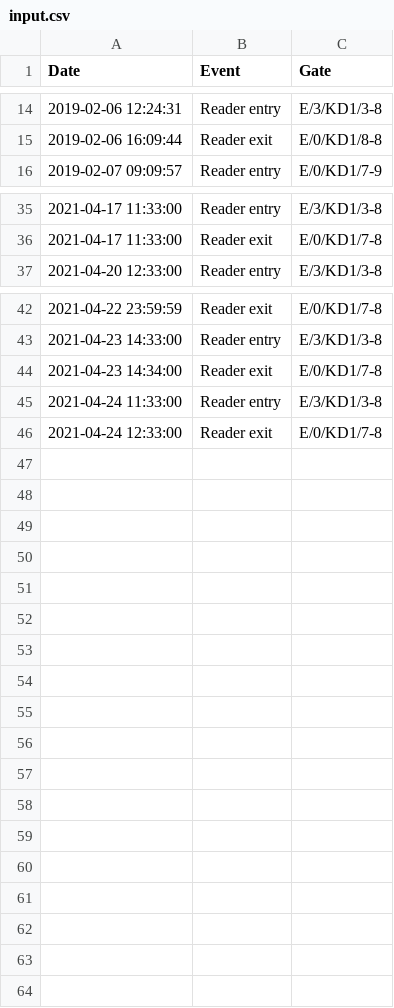
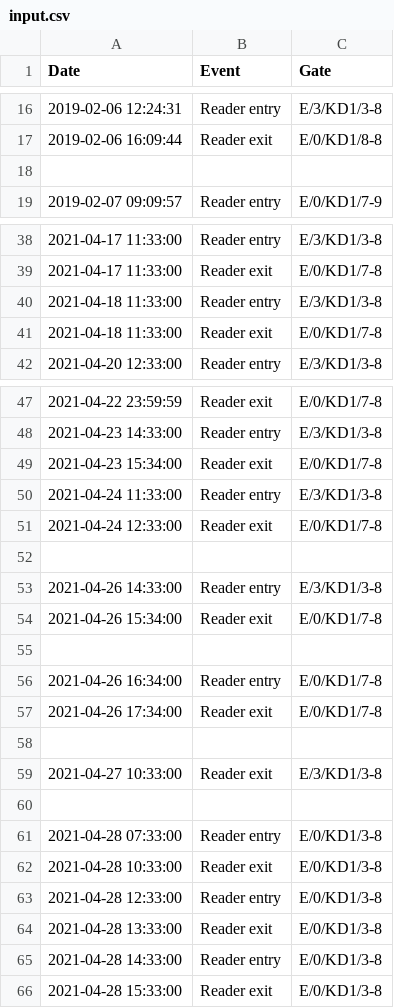
Before and after one commit to ArkoJano/Counting-time-spent-in-the-office, a CSV file: input.csv, drawn as a sheet; only a part is shown, gaps mark what is left out; the diff covers the shown part only.

```diff
--- a/input.csv
+++ b/input.csv
@@ -15,2 +17,3 @@ Date;Event;Gate
 2019-02-06 16:09:44 ;Reader exit;E/0/KD1/8-8
+
 2019-02-07 09:09:57 ;Reader entry;E/0/KD1/7-9
@@ -36,2 +39,4 @@ Date;Event;Gate
 2021-04-17 11:33:00 ;Reader exit;E/0/KD1/7-8
+2021-04-18 11:33:00 ;Reader entry;E/3/KD1/3-8
+2021-04-18 11:33:00 ;Reader exit;E/0/KD1/7-8
 2021-04-20 12:33:00 ;Reader entry;E/3/KD1/3-8
@@ -43,4 +48,19 @@ Date;Event;Gate
 2021-04-23 14:33:00 ;Reader entry;E/3/KD1/3-8
-2021-04-23 14:34:00 ;Reader exit;E/0/KD1/7-8
+2021-04-23 15:34:00 ;Reader exit;E/0/KD1/7-8
 2021-04-24 11:33:00 ;Reader entry;E/3/KD1/3-8
 2021-04-24 12:33:00 ;Reader exit;E/0/KD1/7-8
+
+2021-04-26 14:33:00 ;Reader entry;E/3/KD1/3-8
+2021-04-26 15:34:00 ;Reader exit;E/0/KD1/7-8
+
+2021-04-26 16:34:00 ;Reader entry;E/0/KD1/7-8
+2021-04-26 17:34:00 ;Reader exit;E/0/KD1/7-8
+
+2021-04-27 10:33:00 ;Reader exit;E/3/KD1/3-8
+
+2021-04-28 07:33:00 ;Reader entry;E/0/KD1/3-8
+2021-04-28 10:33:00 ;Reader exit;E/0/KD1/3-8
+2021-04-28 12:33:00 ;Reader entry;E/0/KD1/3-8
+2021-04-28 13:33:00 ;Reader exit;E/0/KD1/3-8
+2021-04-28 14:33:00 ;Reader entry;E/0/KD1/3-8
+2021-04-28 15:33:00 ;Reader exit;E/0/KD1/3-8
```
Also changed, not shown: 3 added rows and 1 removed row elsewhere in this file, 1 other file.
